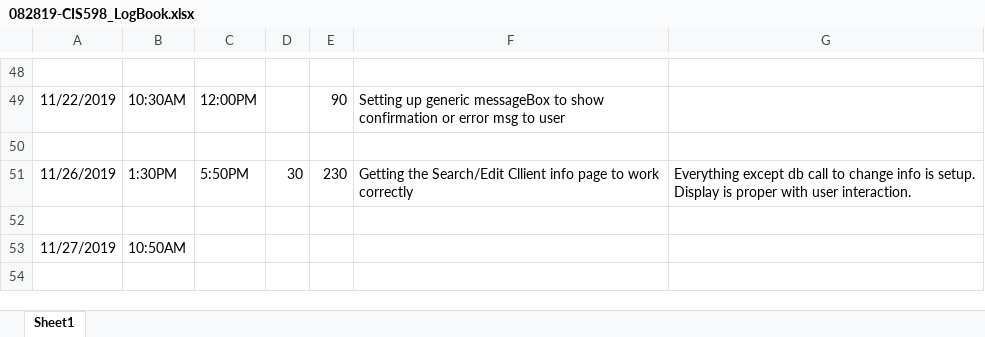
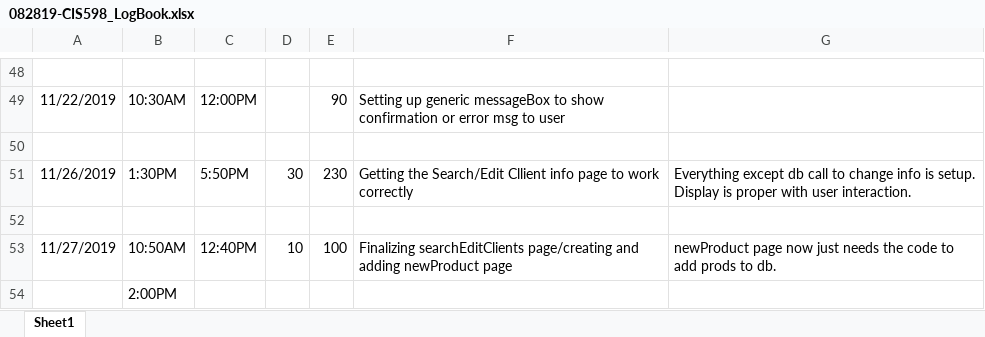
Before and after one commit to dkhwang118/InvApp, an Excel workbook: ProjectFiles/082819-CIS598_LogBook.xlsx, sheet Sheet1, drawn as a sheet; only a part is shown, gaps mark what is left out; values as stored, in another font and other column widths than the file's, no borders; removed rows and columns are numbered as before the commit, all else as after; the diff names each change by its address in the sheet, - before the commit and + after, or states it on an @@ line.

Commit message:
newProduct logic finished => can successfully add new products to db.

```diff
--- a/ProjectFiles/082819-CIS598_LogBook.xlsx (sheet Sheet1)
+++ b/ProjectFiles/082819-CIS598_LogBook.xlsx (sheet Sheet1)
-row 53: 11/27/2019 | 10:50AM
+row 53: 11/27/2019 | 10:50AM | 12:40PM | 10 | 100 | Finalizing searchEditClients page/creating and adding newProduct page | newProduct page now just needs the code to add prods to db.
+row 54:  | 2:00PM
```
Also changed, not shown: 5 other files.
